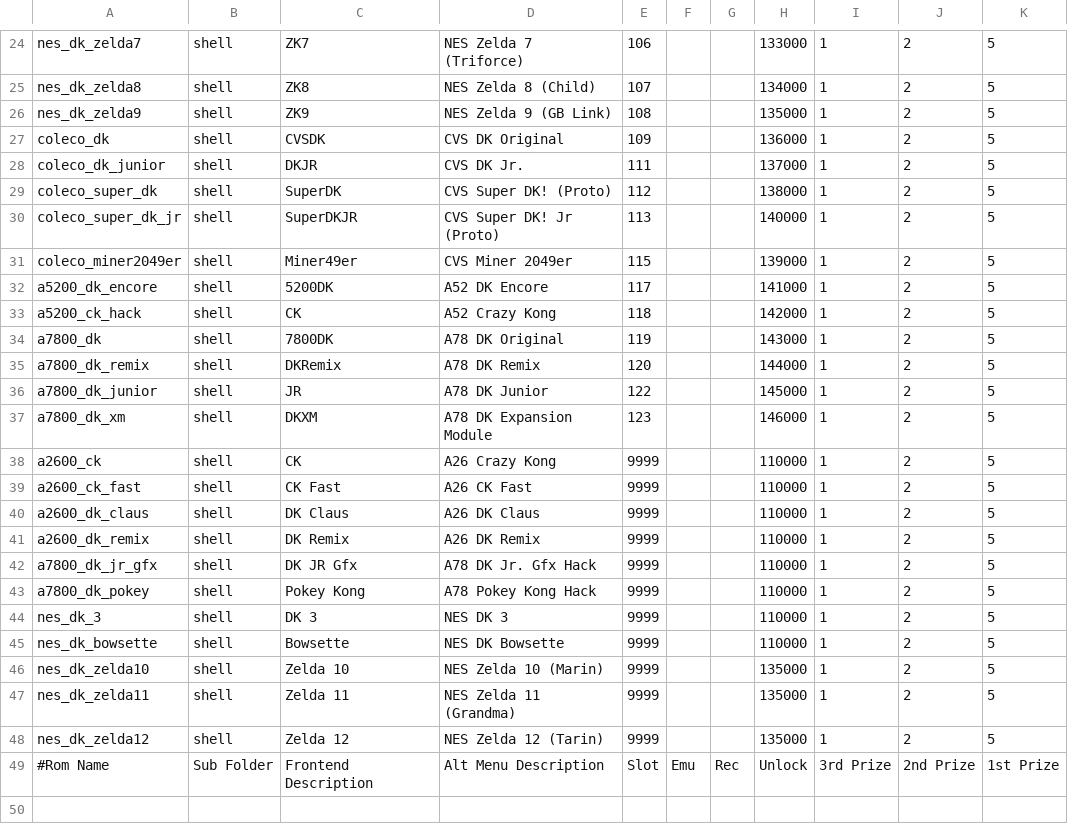
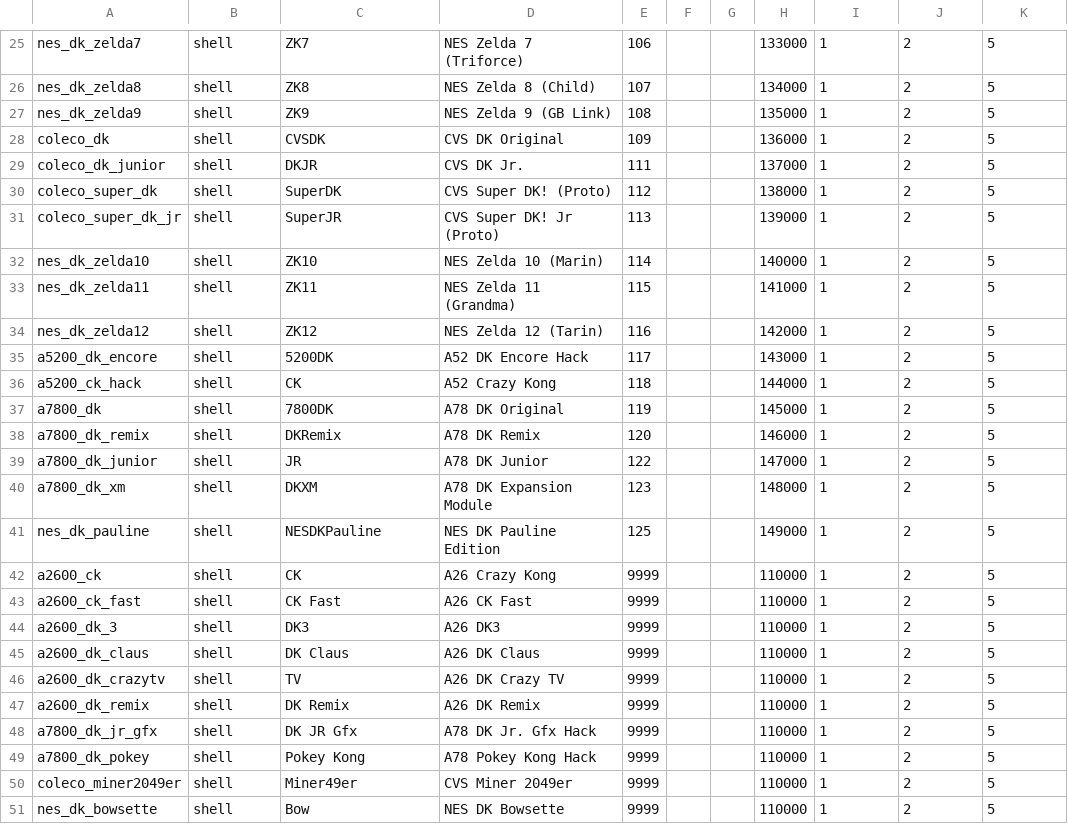
Before and after one commit to 10yard/dkafe, a CSV file: romlist_addon.csv, drawn as a sheet; only a part is shown, gaps mark what is left out; the diff covers the shown part only.

Commit message:
Add missing gametexts and artwork for consoles Add setting to enable/disable installed add-on packs Add KanaKong NES hack by Dastard

```diff
--- a/romlist_addon.csv
+++ b/romlist_addon.csv
@@ -29,13 +30,18 @@ coleco_dk_junior,shell,DKJR,CVS DK Jr.,111,,,137000,1,2,5
 coleco_super_dk,shell,SuperDK,CVS Super DK! (Proto),112,,,138000,1,2,5
-coleco_super_dk_jr,shell,SuperDKJR,CVS Super DK! Jr (Proto),113,,,140000,1,2,5
-coleco_miner2049er,shell,Miner49er,CVS Miner 2049er,115,,,139000,1,2,5
-a5200_dk_encore,shell,5200DK,A52 DK Encore,117,,,141000,1,2,5
-a5200_ck_hack,shell,CK,A52 Crazy Kong,118,,,142000,1,2,5
-a7800_dk,shell,7800DK,A78 DK Original,119,,,143000,1,2,5
-a7800_dk_remix,shell,DKRemix,A78 DK Remix,120,,,144000,1,2,5
-a7800_dk_junior,shell,JR,A78 DK Junior,122,,,145000,1,2,5
-a7800_dk_xm,shell,DKXM,A78 DK Expansion Module,123,,,146000,1,2,5
+coleco_super_dk_jr,shell,SuperJR,CVS Super DK! Jr (Proto),113,,,139000,1,2,5
+nes_dk_zelda10,shell,ZK10,NES Zelda 10 (Marin),114,,,140000,1,2,5
+nes_dk_zelda11,shell,ZK11,NES Zelda 11 (Grandma),115,,,141000,1,2,5
+nes_dk_zelda12,shell,ZK12,NES Zelda 12 (Tarin),116,,,142000,1,2,5
+a5200_dk_encore,shell,5200DK,A52 DK Encore Hack,117,,,143000,1,2,5
+a5200_ck_hack,shell,CK,A52 Crazy Kong,118,,,144000,1,2,5
+a7800_dk,shell,7800DK,A78 DK Original,119,,,145000,1,2,5
+a7800_dk_remix,shell,DKRemix,A78 DK Remix,120,,,146000,1,2,5
+a7800_dk_junior,shell,JR,A78 DK Junior,122,,,147000,1,2,5
+a7800_dk_xm,shell,DKXM,A78 DK Expansion Module,123,,,148000,1,2,5
+nes_dk_pauline,shell,NESDKPauline,NES DK Pauline Edition,125,,,149000,1,2,5
 a2600_ck,shell,CK,A26 Crazy Kong,9999,,,110000,1,2,5
 a2600_ck_fast,shell,CK Fast,A26 CK Fast,9999,,,110000,1,2,5
+a2600_dk_3,shell,DK3,A26 DK3,9999,,,110000,1,2,5
 a2600_dk_claus,shell,DK Claus,A26 DK Claus,9999,,,110000,1,2,5
+a2600_dk_crazytv,shell,TV,A26 DK Crazy TV,9999,,,110000,1,2,5
 a2600_dk_remix,shell,DK Remix,A26 DK Remix,9999,,,110000,1,2,5
@@ -43,7 +49,3 @@ a7800_dk_jr_gfx,shell,DK JR Gfx,A78 DK Jr. Gfx Hack,9999,,,110000,1,2,5
 a7800_dk_pokey,shell,Pokey Kong,A78 Pokey Kong Hack,9999,,,110000,1,2,5
-nes_dk_3,shell,DK 3,NES DK 3,9999,,,110000,1,2,5
-nes_dk_bowsette,shell,Bowsette,NES DK Bowsette,9999,,,110000,1,2,5
-nes_dk_zelda10,shell,Zelda 10,NES Zelda 10 (Marin),9999,,,135000,1,2,5
-nes_dk_zelda11,shell,Zelda 11,NES Zelda 11 (Grandma),9999,,,135000,1,2,5
-nes_dk_zelda12,shell,Zelda 12,NES Zelda 12 (Tarin),9999,,,135000,1,2,5
-#Rom Name,Sub Folder,Frontend Description,Alt Menu Description,Slot,Emu,Rec,Unlock,3rd Prize,2nd Prize,1st Prize
+coleco_miner2049er,shell,Miner49er,CVS Miner 2049er,9999,,,110000,1,2,5
+nes_dk_bowsette,shell,Bow,NES DK Bowsette,9999,,,110000,1,2,5
```
Also changed, not shown: 3 added rows, 3 removed rows and 16 edited cells elsewhere in this file, 40 other files.
